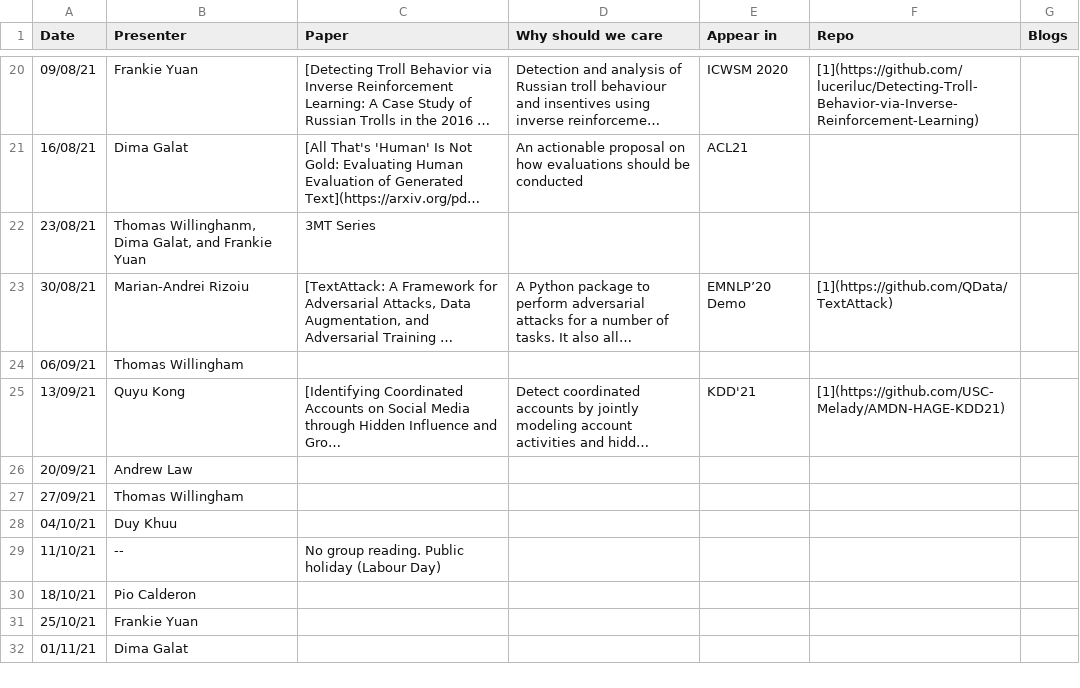
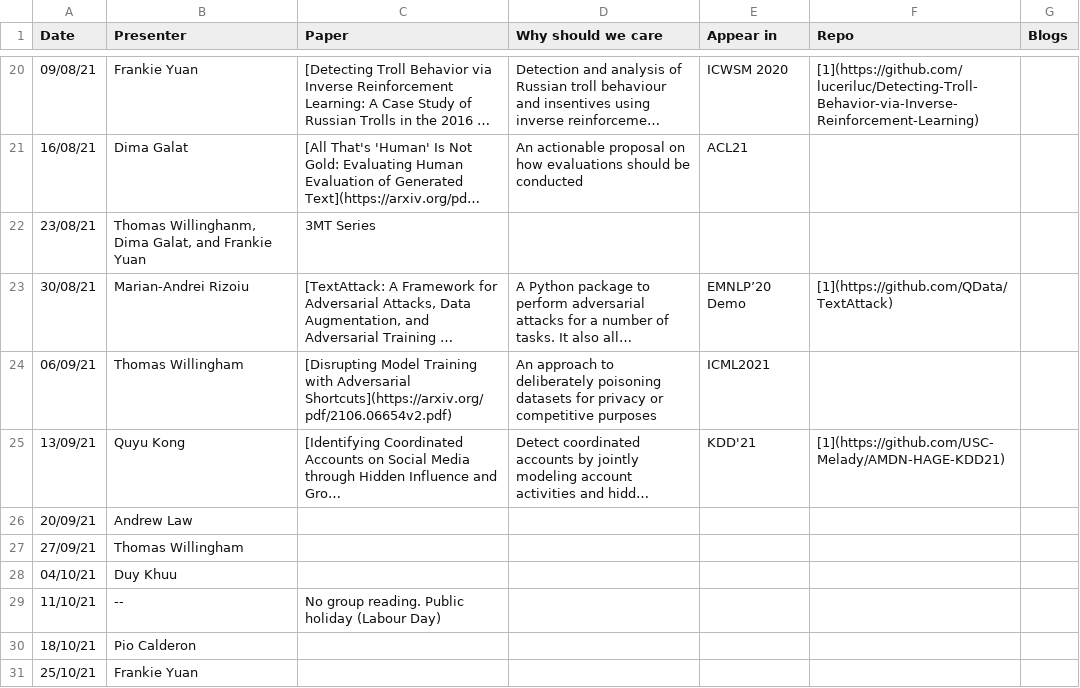
Before and after one commit to leagueofscholars/behavioral-ds.github.io, a CSV file: content/reading/reading_group_schedule.csv, drawn as a sheet; only a part is shown, gaps mark what is left out; the shorter side is filled out with more unchanged rows; long unchanged cells end in …; the diff names each change by its address in the sheet, - before the commit and + after, or states it on an @@ line.

Commit message:
Add Tom's Paper

```diff
--- a/content/reading/reading_group_schedule.csv
+++ b/content/reading/reading_group_schedule.csv
-C24 (Paper): (empty)
+C24 (Paper): [Disrupting Model Training with Adversarial Shortcuts](https://arxiv.org/pdf/2106.06654v2.pdf)
-D24 (Why should we care): (empty)
+D24 (Why should we care): An approach to deliberately poisoning datasets for privacy or competitive purposes
-E24 (Appear in): (empty)
+E24 (Appear in): ICML2021
```
